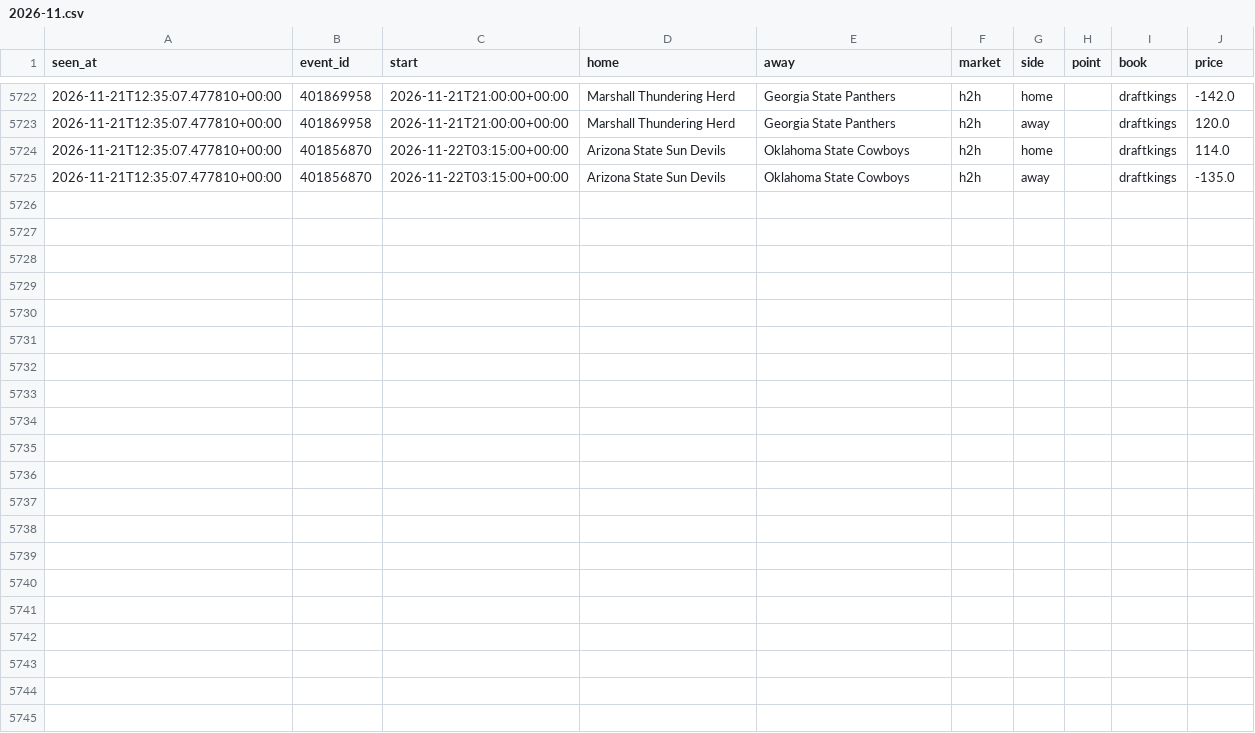
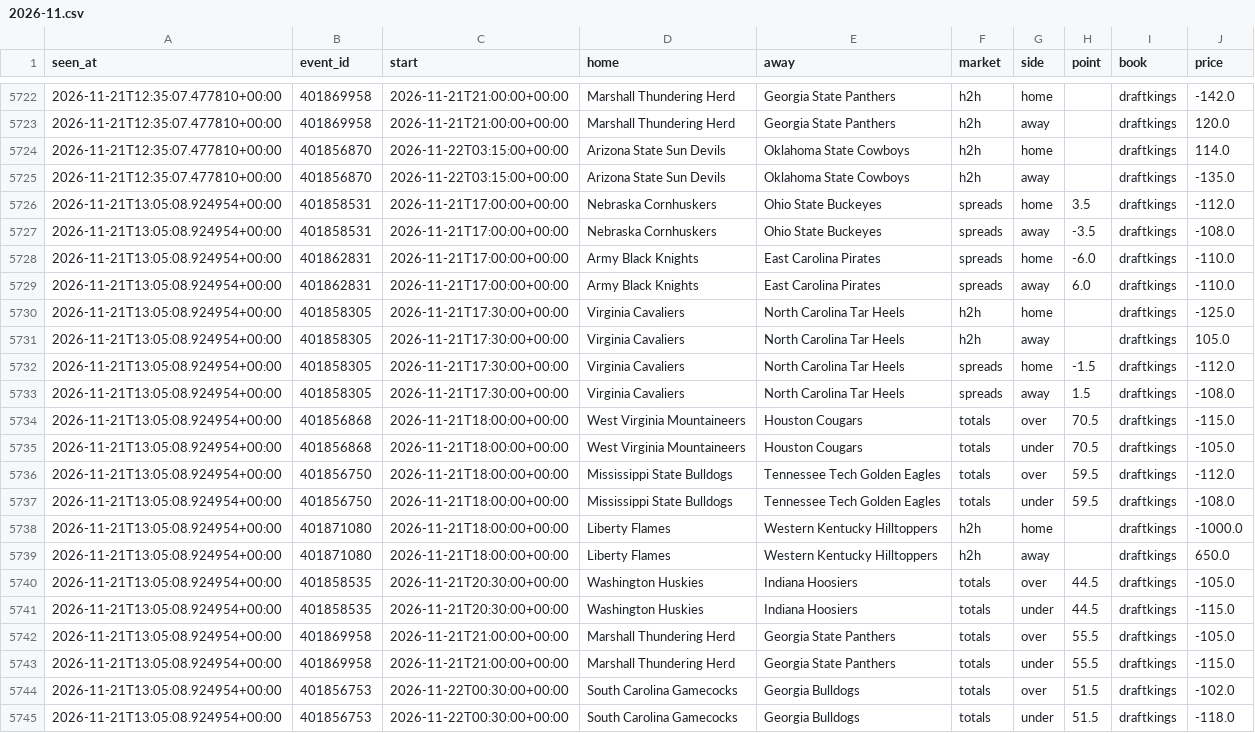
Before and after one commit to tdrey10/sports, a CSV file: data/odds/ncaaf/2026-11.csv, drawn as a sheet; only a part is shown, gaps mark what is left out.

```diff
--- a/data/odds/ncaaf/2026-11.csv
+++ b/data/odds/ncaaf/2026-11.csv
@@ -5725 +5725,21 @@ seen_at,event_id,start,home,away,market,side,point,book,price
 2026-11-21T12:35:07.477810+00:00,401856870,2026-11-22T03:15:00+00:00,Arizona State Sun Devils,Oklahoma State Cowboys,h2h,away,,draftkings,-135.0
+2026-11-21T13:05:08.924954+00:00,401858531,2026-11-21T17:00:00+00:00,Nebraska Cornhuskers,Ohio State Buckeyes,spreads,home,3.5,draftkings,-112.0
+2026-11-21T13:05:08.924954+00:00,401858531,2026-11-21T17:00:00+00:00,Nebraska Cornhuskers,Ohio State Buckeyes,spreads,away,-3.5,draftkings,-108.0
+2026-11-21T13:05:08.924954+00:00,401862831,2026-11-21T17:00:00+00:00,Army Black Knights,East Carolina Pirates,spreads,home,-6.0,draftkings,-110.0
+2026-11-21T13:05:08.924954+00:00,401862831,2026-11-21T17:00:00+00:00,Army Black Knights,East Carolina Pirates,spreads,away,6.0,draftkings,-110.0
+2026-11-21T13:05:08.924954+00:00,401858305,2026-11-21T17:30:00+00:00,Virginia Cavaliers,North Carolina Tar Heels,h2h,home,,draftkings,-125.0
+2026-11-21T13:05:08.924954+00:00,401858305,2026-11-21T17:30:00+00:00,Virginia Cavaliers,North Carolina Tar Heels,h2h,away,,draftkings,105.0
+2026-11-21T13:05:08.924954+00:00,401858305,2026-11-21T17:30:00+00:00,Virginia Cavaliers,North Carolina Tar Heels,spreads,home,-1.5,draftkings,-112.0
+2026-11-21T13:05:08.924954+00:00,401858305,2026-11-21T17:30:00+00:00,Virginia Cavaliers,North Carolina Tar Heels,spreads,away,1.5,draftkings,-108.0
+2026-11-21T13:05:08.924954+00:00,401856868,2026-11-21T18:00:00+00:00,West Virginia Mountaineers,Houston Cougars,totals,over,70.5,draftkings,-115.0
+2026-11-21T13:05:08.924954+00:00,401856868,2026-11-21T18:00:00+00:00,West Virginia Mountaineers,Houston Cougars,totals,under,70.5,draftkings,-105.0
+2026-11-21T13:05:08.924954+00:00,401856750,2026-11-21T18:00:00+00:00,Mississippi State Bulldogs,Tennessee Tech Golden Eagles,totals,over,59.5,draftkings,-112.0
+2026-11-21T13:05:08.924954+00:00,401856750,2026-11-21T18:00:00+00:00,Mississippi State Bulldogs,Tennessee Tech Golden Eagles,totals,under,59.5,draftkings,-108.0
+2026-11-21T13:05:08.924954+00:00,401871080,2026-11-21T18:00:00+00:00,Liberty Flames,Western Kentucky Hilltoppers,h2h,home,,draftkings,-1000.0
+2026-11-21T13:05:08.924954+00:00,401871080,2026-11-21T18:00:00+00:00,Liberty Flames,Western Kentucky Hilltoppers,h2h,away,,draftkings,650.0
+2026-11-21T13:05:08.924954+00:00,401858535,2026-11-21T20:30:00+00:00,Washington Huskies,Indiana Hoosiers,totals,over,44.5,draftkings,-105.0
+2026-11-21T13:05:08.924954+00:00,401858535,2026-11-21T20:30:00+00:00,Washington Huskies,Indiana Hoosiers,totals,under,44.5,draftkings,-115.0
+2026-11-21T13:05:08.924954+00:00,401869958,2026-11-21T21:00:00+00:00,Marshall Thundering Herd,Georgia State Panthers,totals,over,55.5,draftkings,-105.0
+2026-11-21T13:05:08.924954+00:00,401869958,2026-11-21T21:00:00+00:00,Marshall Thundering Herd,Georgia State Panthers,totals,under,55.5,draftkings,-115.0
+2026-11-21T13:05:08.924954+00:00,401856753,2026-11-22T00:30:00+00:00,South Carolina Gamecocks,Georgia Bulldogs,totals,over,51.5,draftkings,-102.0
+2026-11-21T13:05:08.924954+00:00,401856753,2026-11-22T00:30:00+00:00,South Carolina Gamecocks,Georgia Bulldogs,totals,under,51.5,draftkings,-118.0
```
Also changed, not shown: data/odds/bundesliga/2026-11.csv, data/odds/epl/2026-11.csv, 16 other files.
